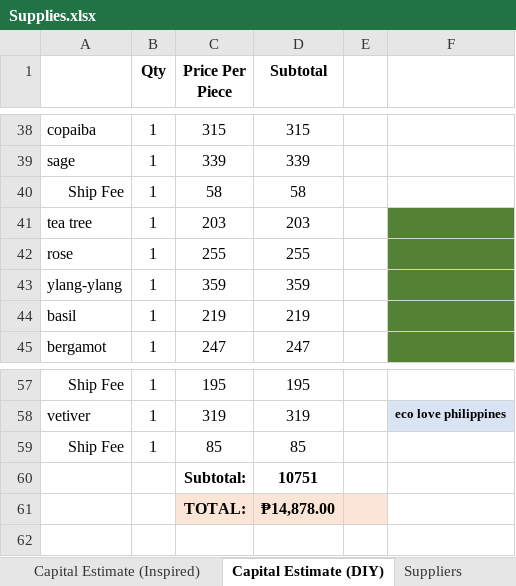
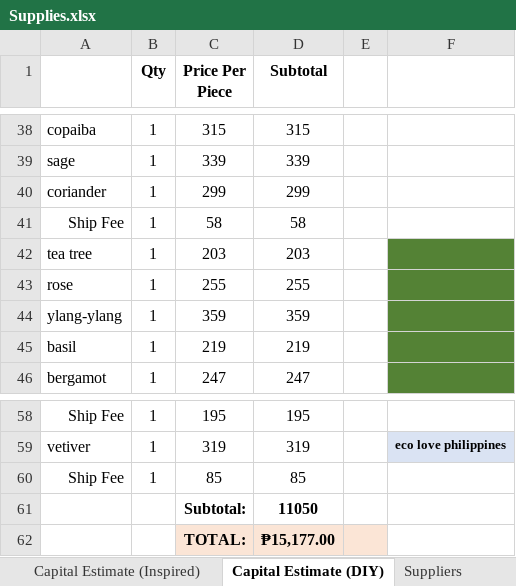
Before and after one commit to sdbrgo/MyOwnScentRepo, an Excel workbook: Supplies.xlsx, sheet Capital Estimate (DIY), drawn as a sheet; only a part is shown, gaps mark what is left out; values as stored, in another font and other column widths than the file's, no borders; addresses are those after the commit; the diff names each change by its address in the sheet, - before the commit and + after, or states it on an @@ line.

Commit message:
IC, supplies
updates

```diff
--- a/Supplies.xlsx (sheet Capital Estimate (DIY))
+++ b/Supplies.xlsx (sheet Capital Estimate (DIY))
+row 40: coriander | 1 | 299 | 299
-D61 (Subtotal): 10751
+D61 (Subtotal): 11050
-D62 (Subtotal): ₱14,878.00
+D62 (Subtotal): ₱15,177.00
```
Also changed, not shown: formulas that keep their value, Inventory & Costings.xlsx.
